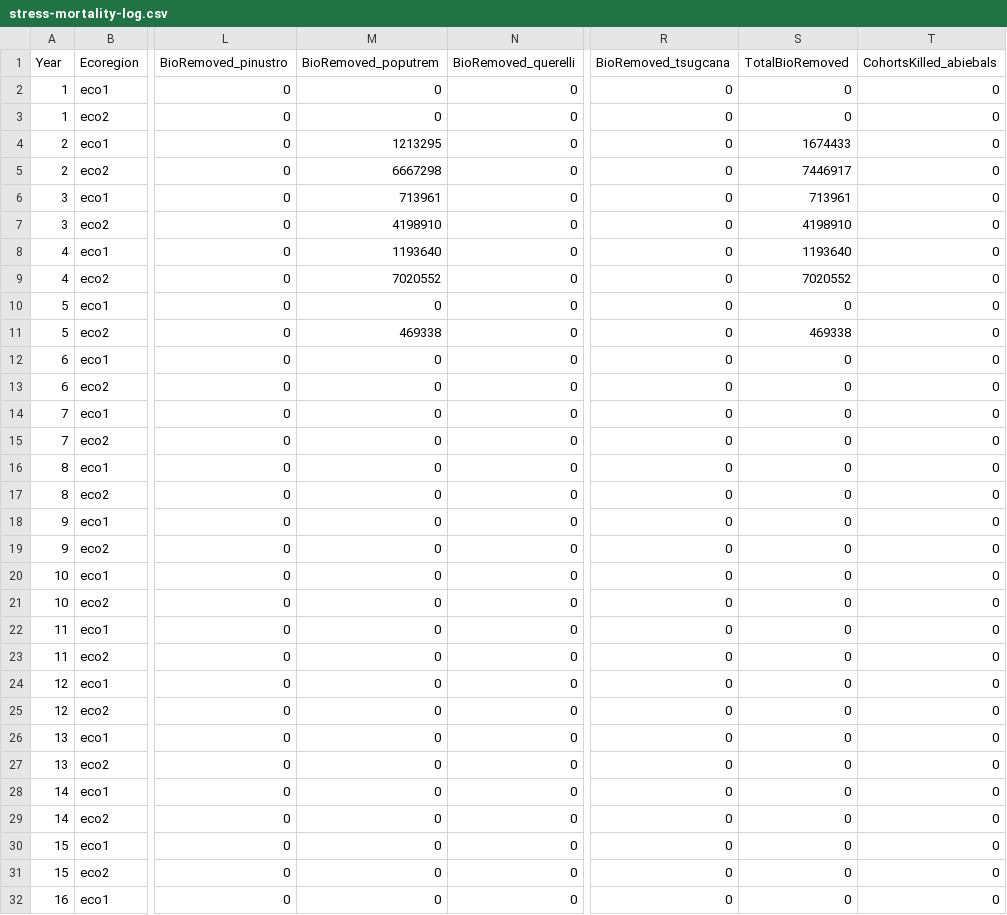
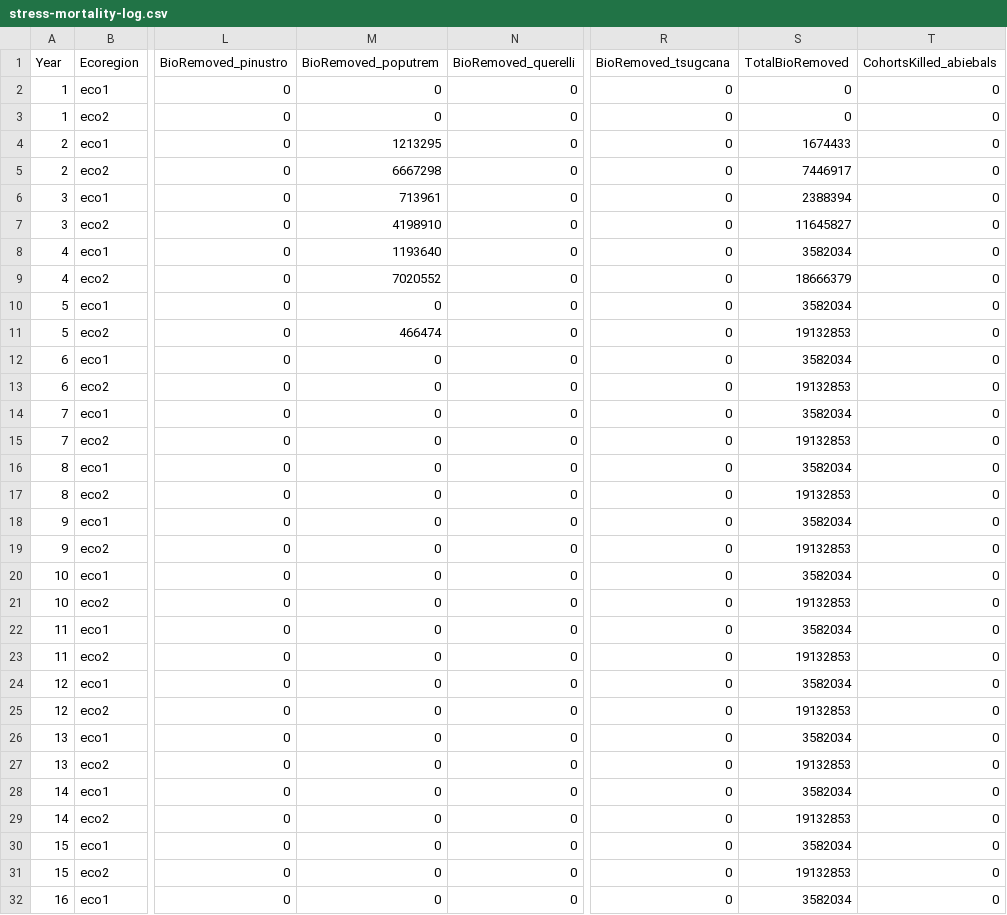
Before and after one commit to LANDIS-II-Foundation/Extensions-Disturbance, a CSV file: trunk/stress-mortality/trunk/deploy/examples/stress-mortality-log.csv, drawn as a sheet; only a part is shown, gaps mark what is left out; the diff covers the shown part only; the diff names each change by its address in the sheet, - before the commit and + after, or states it on an @@ line.

Commit message:
Added stress biomass removed maps.
git-svn-id: http://Marc-PC/svn/Full@373 85f15e0e-5137-b144-a863-98bd542365a3

```diff
--- a/trunk/stress-mortality/trunk/deploy/examples/stress-mortality-log.csv
+++ b/trunk/stress-mortality/trunk/deploy/examples/stress-mortality-log.csv
-S6 (TotalBioRemoved): 713961
+S6 (TotalBioRemoved): 2388394
-S7 (TotalBioRemoved): 4198910
+S7 (TotalBioRemoved): 11645827
-S8 (TotalBioRemoved): 1193640
+S8 (TotalBioRemoved): 3582034
-S9 (TotalBioRemoved): 7020552
+S9 (TotalBioRemoved): 18666379
-S10 (TotalBioRemoved): 0
+S10 (TotalBioRemoved): 3582034
-M11 (BioRemoved_poputrem): 469338
+M11 (BioRemoved_poputrem): 466474
-S11 (TotalBioRemoved): 469338
+S11 (TotalBioRemoved): 19132853
-S12 (TotalBioRemoved): 0
+S12 (TotalBioRemoved): 3582034
-S13 (TotalBioRemoved): 0
+S13 (TotalBioRemoved): 19132853
-S14 (TotalBioRemoved): 0
+S14 (TotalBioRemoved): 3582034
-S15 (TotalBioRemoved): 0
+S15 (TotalBioRemoved): 19132853
-S16 (TotalBioRemoved): 0
+S16 (TotalBioRemoved): 3582034
-S17 (TotalBioRemoved): 0
+S17 (TotalBioRemoved): 19132853
-S18 (TotalBioRemoved): 0
+S18 (TotalBioRemoved): 3582034
-S19 (TotalBioRemoved): 0
+S19 (TotalBioRemoved): 19132853
-S20 (TotalBioRemoved): 0
+S20 (TotalBioRemoved): 3582034
-S21 (TotalBioRemoved): 0
+S21 (TotalBioRemoved): 19132853
-S22 (TotalBioRemoved): 0
+S22 (TotalBioRemoved): 3582034
-S23 (TotalBioRemoved): 0
+S23 (TotalBioRemoved): 19132853
-S24 (TotalBioRemoved): 0
+S24 (TotalBioRemoved): 3582034
-S25 (TotalBioRemoved): 0
+S25 (TotalBioRemoved): 19132853
-S26 (TotalBioRemoved): 0
+S26 (TotalBioRemoved): 3582034
-S27 (TotalBioRemoved): 0
+S27 (TotalBioRemoved): 19132853
-S28 (TotalBioRemoved): 0
+S28 (TotalBioRemoved): 3582034
-S29 (TotalBioRemoved): 0
+S29 (TotalBioRemoved): 19132853
-S30 (TotalBioRemoved): 0
+S30 (TotalBioRemoved): 3582034
-S31 (TotalBioRemoved): 0
+S31 (TotalBioRemoved): 19132853
-S32 (TotalBioRemoved): 0
+S32 (TotalBioRemoved): 3582034
```
Also changed, not shown: 79 edited cells elsewhere in this file, trunk/stress-mortality/trunk/deploy/examples/Biomass-succession-v3-log.csv, 6 other files.
